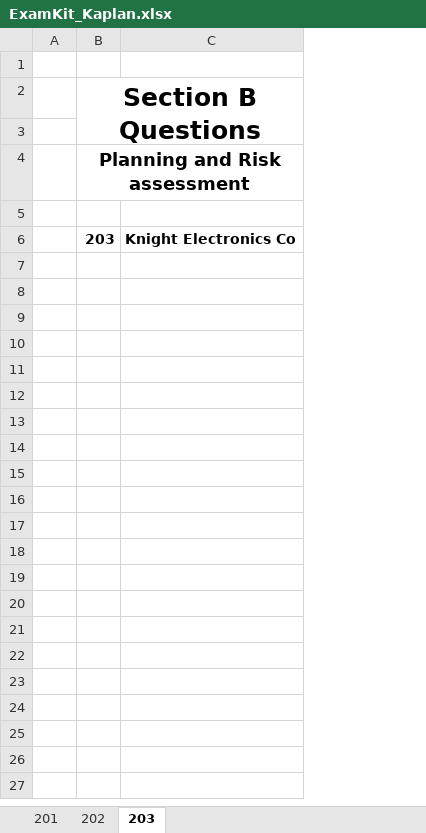
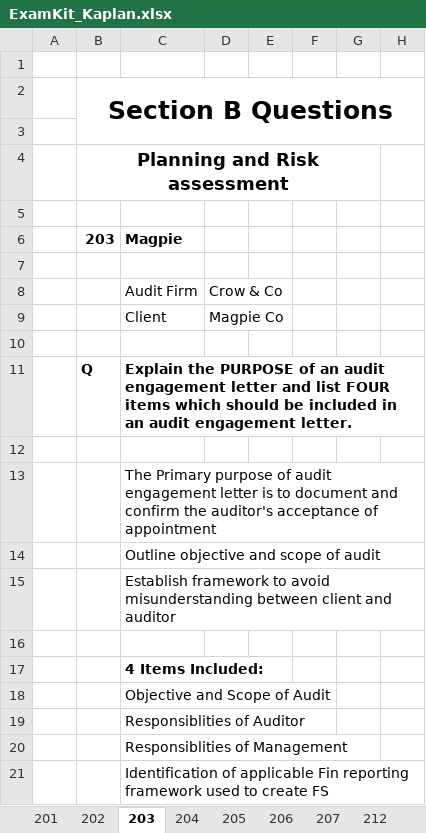
Before and after one commit to inakm/inakm.github.io, an Excel workbook: myprojects/ACCA-AA/ExamKit_Kaplan.xlsx, sheet 203, drawn as a sheet; only a part is shown; values as stored, in another font and other column widths than the file's, no borders; removed rows and columns are numbered as before the commit, all else as after; the diff covers the shown part only; the diff names each change by its address in the sheet, - before the commit and + after, or states it on an @@ line.

```diff
--- a/myprojects/ACCA-AA/ExamKit_Kaplan.xlsx (sheet 203)
+++ b/myprojects/ACCA-AA/ExamKit_Kaplan.xlsx (sheet 203)
+sheet tab: 204
+sheet tab: 205
+sheet tab: 206
+sheet tab: 207
+sheet tab: 212
-column C, row 6: Knight Electronics Co
+column C, row 6: Magpie
+column D, empty
+column E, empty
+column F, empty
+column G, empty
+column H, empty
+row 7: (empty)
+row 8:  |  | Audit Firm | Crow & Co
+row 9:  |  | Client | Magpie Co
+row 10: (empty)
+row 11:  | Q | Explain the PURPOSE of an audit engagement letter and list FOUR items which should be included in an audit engagement letter.
+row 12: (empty)
+row 13:  |  | The Primary purpose of audit engagement letter is to document and confirm the auditor's acceptance of appointment
+row 14:  |  | Outline objective and scope of audit
+row 15:  |  | Establish framework to avoid misunderstanding between client and auditor
+row 16: (empty)
+row 17:  |  | 4 Items Included:
+row 18:  |  | Objective and Scope of Audit
+row 19:  |  | Responsiblities of Auditor
+row 20:  |  | Responsiblities of Management
+row 21:  |  | Identification of applicable Fin reporting framework used to create FS
```
Also changed, not shown: 29 added rows elsewhere in this sheet, sheet 202, other sheet tabs, 40 other files.
